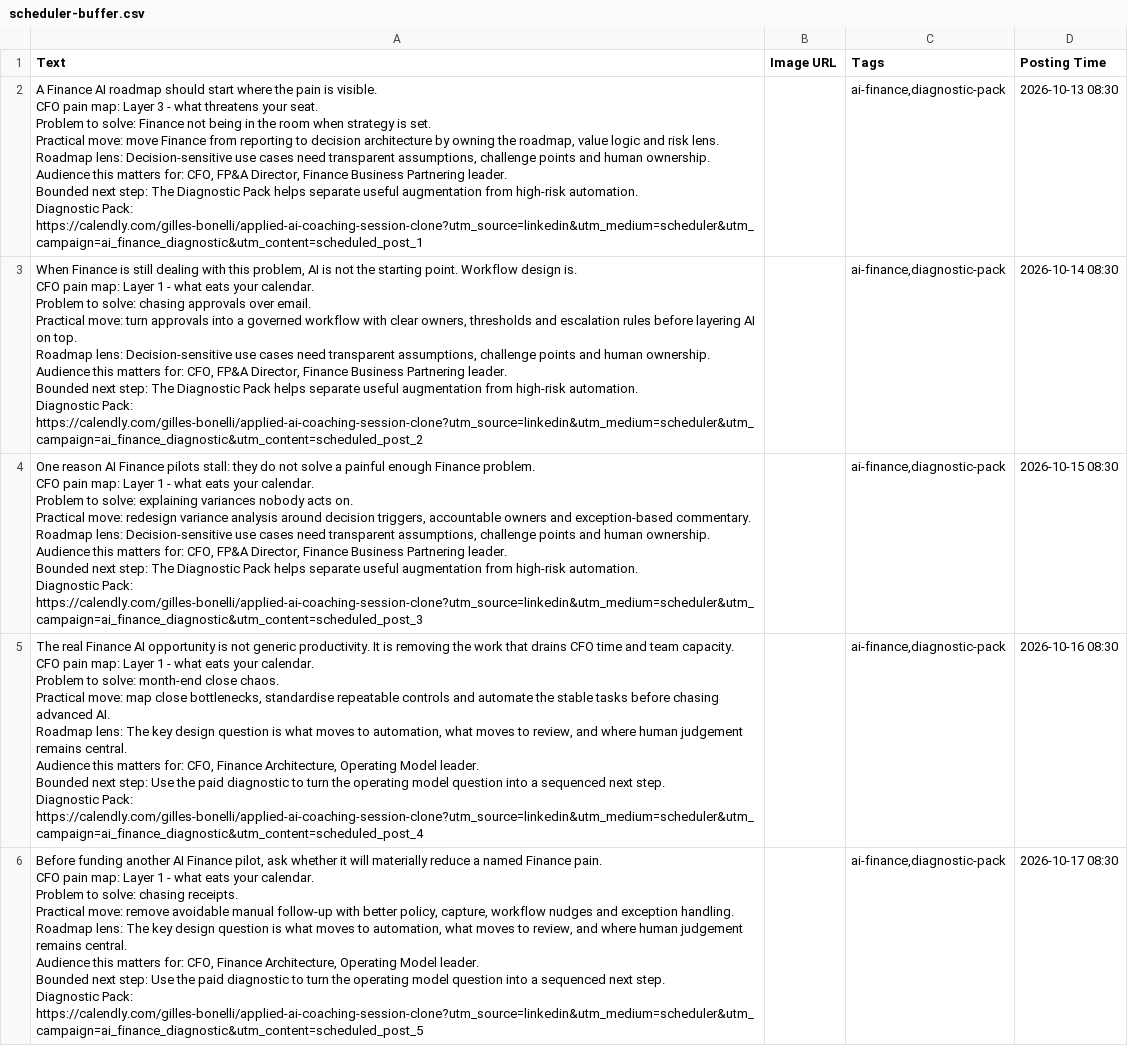
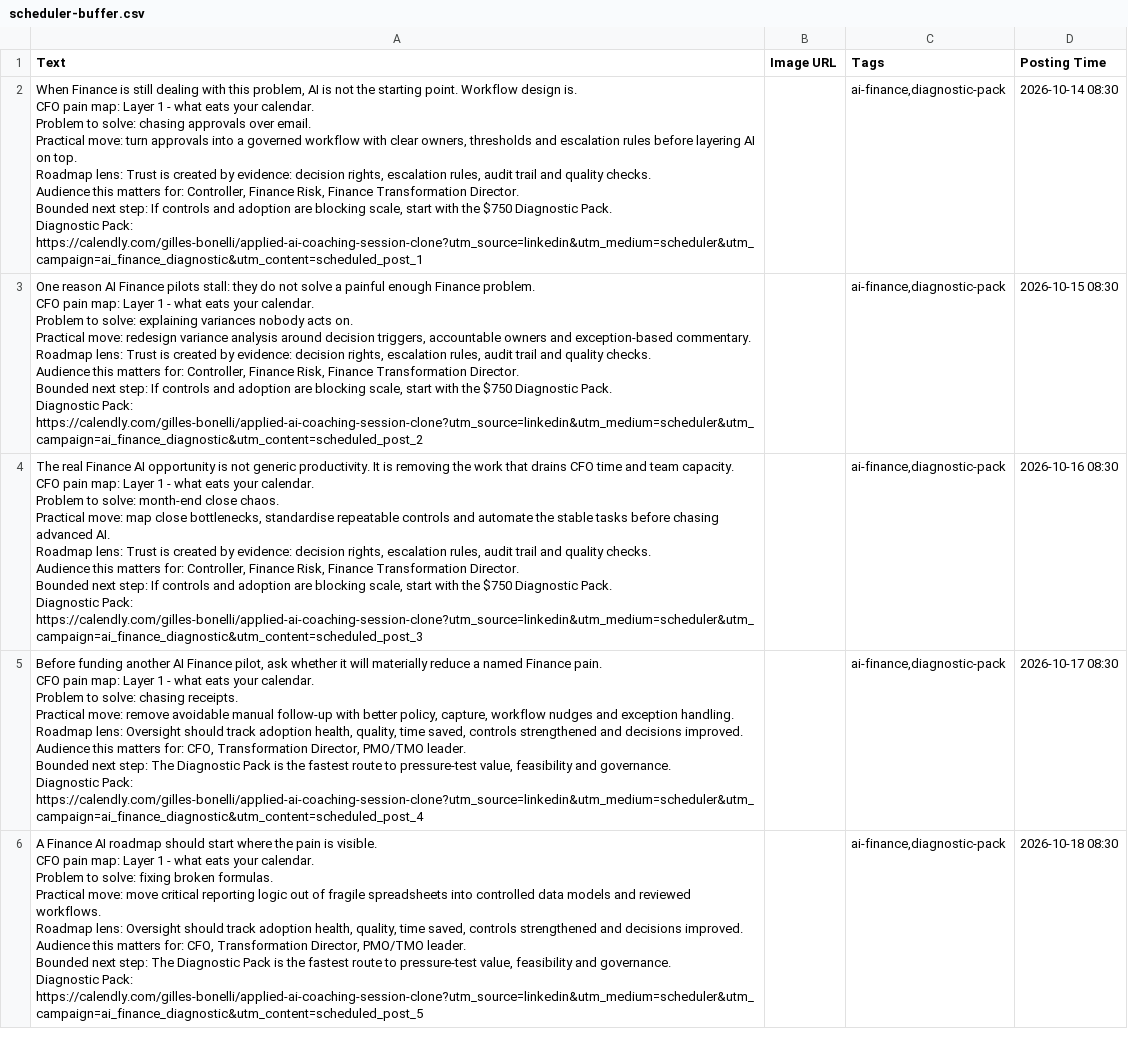
Before and after one commit to CEOFOUNDER/STNM_FT, a CSV file: traffic-console/generated/scheduler-buffer.csv, drawn as a sheet; removed rows and columns are numbered as before the commit, all else as after; ↵ is a line break in a cell; the diff names each change by its address in the sheet, - before the commit and + after, or states it on an @@ line.

```diff
--- a/traffic-console/generated/scheduler-buffer.csv
+++ b/traffic-console/generated/scheduler-buffer.csv
-row 2: A Finance AI roadmap should start where the pain is visible. ↵ CFO pain map: Layer 3 - what threatens your seat. ↵ Problem to solve: Finance not being in the room when strategy is set. ↵ Practical move: move Finance from reporting to decision architecture by owning the roadmap, value logic and risk lens. ↵ Roadmap lens: Decision-sensitive use cases need transparent assumptions, challenge points and human ownership. ↵ Audience this matters for: CFO, FP&A Director, Finance Business Partnering leader. ↵ Bounded next step: The Diagnostic Pack helps separate useful augmentation from high-risk automation. ↵ Diagnostic Pack: https://calendly.com/gilles-bonelli/applied-ai-coaching-session-clone?utm_source=linkedin&utm_medium=scheduler&utm_campaign=ai_finance_diagnostic&utm_content=scheduled_post_1 |  | ai-finance,diagnostic-pack | 2026-10-13 08:30
-A2 (Text): …Roadmap lens: Decision-sensitive use cases need transparent assumptions, challenge points and human ownership. ↵ Audience this matters for: CFO, FP&A Director, Finance Business Partnering leader. ↵ Bounded next step: The Diagnostic Pack helps separate useful augmentation from high-risk automation. ↵ Diagnostic Pack: https://calendly.com/gilles-bonelli/applied-ai-coaching-session-clone?utm_source=linkedin&utm_medium=scheduler&utm_campaign=ai_finance_diagnostic&utm_content=scheduled_post_2
+A2 (Text): …Roadmap lens: Trust is created by evidence: decision rights, escalation rules, audit trail and quality checks. ↵ Audience this matters for: Controller, Finance Risk, Finance Transformation Director. ↵ Bounded next step: If controls and adoption are blocking scale, start with the $750 Diagnostic Pack. ↵ Diagnostic Pack: https://calendly.com/gilles-bonelli/applied-ai-coaching-session-clone?utm_source=linkedin&utm_medium=scheduler&utm_campaign=ai_finance_diagnostic&utm_content=scheduled_post_1
-A3 (Text): …Roadmap lens: Decision-sensitive use cases need transparent assumptions, challenge points and human ownership. ↵ Audience this matters for: CFO, FP&A Director, Finance Business Partnering leader. ↵ Bounded next step: The Diagnostic Pack helps separate useful augmentation from high-risk automation. ↵ Diagnostic Pack: https://calendly.com/gilles-bonelli/applied-ai-coaching-session-clone?utm_source=linkedin&utm_medium=scheduler&utm_campaign=ai_finance_diagnostic&utm_content=scheduled_post_3
+A3 (Text): …Roadmap lens: Trust is created by evidence: decision rights, escalation rules, audit trail and quality checks. ↵ Audience this matters for: Controller, Finance Risk, Finance Transformation Director. ↵ Bounded next step: If controls and adoption are blocking scale, start with the $750 Diagnostic Pack. ↵ Diagnostic Pack: https://calendly.com/gilles-bonelli/applied-ai-coaching-session-clone?utm_source=linkedin&utm_medium=scheduler&utm_campaign=ai_finance_diagnostic&utm_content=scheduled_post_2
-A4 (Text): …Roadmap lens: The key design question is what moves to automation, what moves to review, and where human judgement remains central. ↵ Audience this matters for: CFO, Finance Architecture, Operating Model leader. ↵ Bounded next step: Use the paid diagnostic to turn the operating model question into a sequenced next step. ↵ Diagnostic Pack: https://calendly.com/gilles-bonelli/applied-ai-coaching-session-clone?utm_source=linkedin&utm_medium=scheduler&utm_campaign=ai_finance_diagnostic&utm_content=scheduled_post_4
+A4 (Text): …Roadmap lens: Trust is created by evidence: decision rights, escalation rules, audit trail and quality checks. ↵ Audience this matters for: Controller, Finance Risk, Finance Transformation Director. ↵ Bounded next step: If controls and adoption are blocking scale, start with the $750 Diagnostic Pack. ↵ Diagnostic Pack: https://calendly.com/gilles-bonelli/applied-ai-coaching-session-clone?utm_source=linkedin&utm_medium=scheduler&utm_campaign=ai_finance_diagnostic&utm_content=scheduled_post_3
-A5 (Text): …Roadmap lens: The key design question is what moves to automation, what moves to review, and where human judgement remains central. ↵ Audience this matters for: CFO, Finance Architecture, Operating Model leader. ↵ Bounded next step: Use the paid diagnostic to turn the operating model question into a sequenced next step. ↵ Diagnostic Pack: https://calendly.com/gilles-bonelli/applied-ai-coaching-session-clone?utm_source=linkedin&utm_medium=scheduler&utm_campaign=ai_finance_diagnostic&utm_content=scheduled_post_5
+A5 (Text): …Roadmap lens: Oversight should track adoption health, quality, time saved, controls strengthened and decisions improved. ↵ Audience this matters for: CFO, Transformation Director, PMO/TMO leader. ↵ Bounded next step: The Diagnostic Pack is the fastest route to pressure-test value, feasibility and governance. ↵ Diagnostic Pack: https://calendly.com/gilles-bonelli/applied-ai-coaching-session-clone?utm_source=linkedin&utm_medium=scheduler&utm_campaign=ai_finance_diagnostic&utm_content=scheduled_post_4
+row 6: A Finance AI roadmap should start where the pain is visible. ↵ CFO pain map: Layer 1 - what eats your calendar. ↵ Problem to solve: fixing broken formulas. ↵ Practical move: move critical reporting logic out of fragile spreadsheets into controlled data models and reviewed workflows. ↵ Roadmap lens: Oversight should track adoption health, quality, time saved, controls strengthened and decisions improved. ↵ Audience this matters for: CFO, Transformation Director, PMO/TMO leader. ↵ Bounded next step: The Diagnostic Pack is the fastest route to pressure-test value, feasibility and governance. ↵ Diagnostic Pack: https://calendly.com/gilles-bonelli/applied-ai-coaching-session-clone?utm_source=linkedin&utm_medium=scheduler&utm_campaign=ai_finance_diagnostic&utm_content=scheduled_post_5 |  | ai-finance,diagnostic-pack | 2026-10-18 08:30
```
Also changed, not shown: 2 other files.
